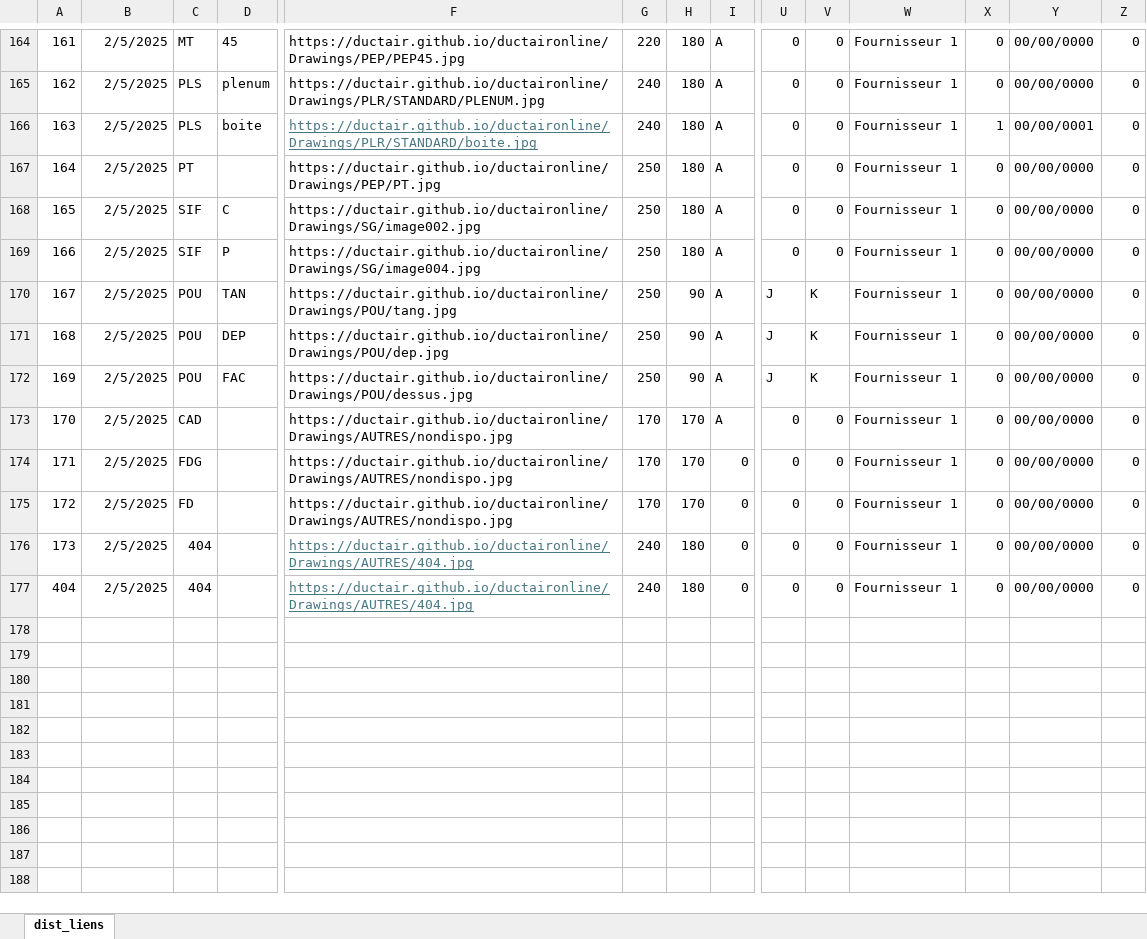
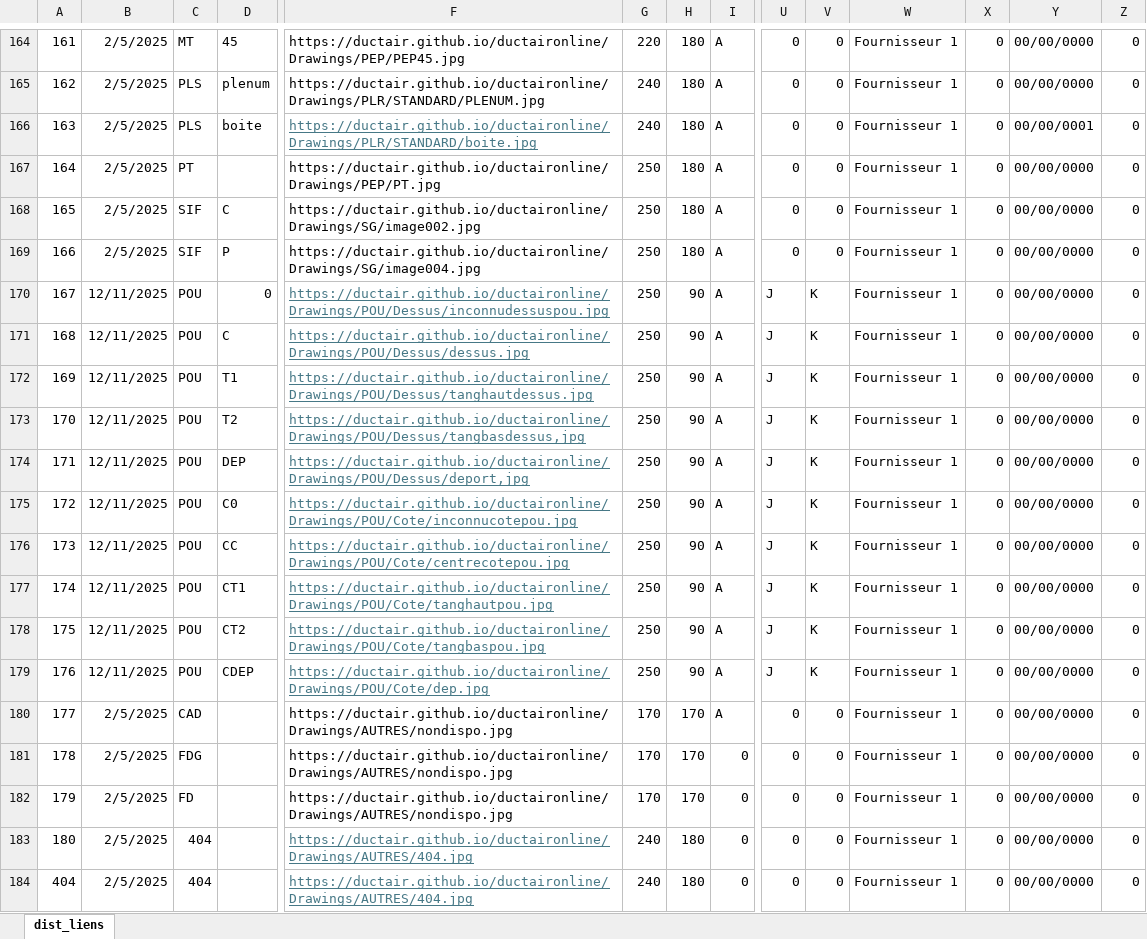
Before and after one commit to ductair/ductaironline, an Excel workbook: Remote/ug16/Données/04/dist_liens.xlsx, sheet dist_liens, drawn as a sheet; only a part is shown, gaps mark what is left out; values as stored, in another font and other column widths than the file's, no borders; addresses are those after the commit; rows hold the shown columns only; the diff names each change by its address in the sheet, - before the commit and + after, or states it on an @@ line.

Commit message:
maj 12122025 plan passage de poutre data

```diff
--- a/Remote/ug16/Données/04/dist_liens.xlsx (sheet dist_liens)
+++ b/Remote/ug16/Données/04/dist_liens.xlsx (sheet dist_liens)
-X166: 1
+X166: 0
+row 170: 167 | 12/11/2025 | POU | 0 | https://ductair.github.io/ductaironline/Drawings/POU/Dessus/inconnudessuspou.jpg | 250 | 90 | A | J | K | Fournisseur 1 | 0 | 00/00/0000 | 0
+row 171: 168 | 12/11/2025 | POU | C | https://ductair.github.io/ductaironline/Drawings/POU/Dessus/dessus.jpg | 250 | 90 | A | J | K | Fournisseur 1 | 0 | 00/00/0000 | 0
@@ column A renumbered between rows 172 and 183 @@
-B172: 2/5/2025
+B172: 12/11/2025
-D172: TAN
+D172: T1
-F172: https://ductair.github.io/ductaironline/Drawings/POU/tang.jpg
+F172: https://ductair.github.io/ductaironline/Drawings/POU/Dessus/tanghautdessus.jpg
@@ F172 underline: off → on, text colour: black → #467886 @@
+row 173: 170 | 12/11/2025 | POU | T2 | https://ductair.github.io/ductaironline/Drawings/POU/Dessus/tangbasdessus,jpg | 250 | 90 | A | J | K | Fournisseur 1 | 0 | 00/00/0000 | 0
-B174: 2/5/2025
+B174: 12/11/2025
-F174: https://ductair.github.io/ductaironline/Drawings/POU/dep.jpg
+F174: https://ductair.github.io/ductaironline/Drawings/POU/Dessus/deport,jpg
@@ F174 underline: off → on, text colour: black → #467886 @@
+row 175: 172 | 12/11/2025 | POU | C0 | https://ductair.github.io/ductaironline/Drawings/POU/Cote/inconnucotepou.jpg | 250 | 90 | A | J | K | Fournisseur 1 | 0 | 00/00/0000 | 0
+row 176: 173 | 12/11/2025 | POU | CC | https://ductair.github.io/ductaironline/Drawings/POU/Cote/centrecotepou.jpg | 250 | 90 | A | J | K | Fournisseur 1 | 0 | 00/00/0000 | 0
+row 177: 174 | 12/11/2025 | POU | CT1 | https://ductair.github.io/ductaironline/Drawings/POU/Cote/tanghautpou.jpg | 250 | 90 | A | J | K | Fournisseur 1 | 0 | 00/00/0000 | 0
+row 178: 175 | 12/11/2025 | POU | CT2 | https://ductair.github.io/ductaironline/Drawings/POU/Cote/tangbaspou.jpg | 250 | 90 | A | J | K | Fournisseur 1 | 0 | 00/00/0000 | 0
-B179: 2/5/2025
+B179: 12/11/2025
-D179: FAC
+D179: CDEP
-F179: https://ductair.github.io/ductaironline/Drawings/POU/dessus.jpg
+F179: https://ductair.github.io/ductaironline/Drawings/POU/Cote/dep.jpg
@@ F179 underline: off → on, text colour: black → #467886 @@
```
Also changed, not shown: 22 other files.
